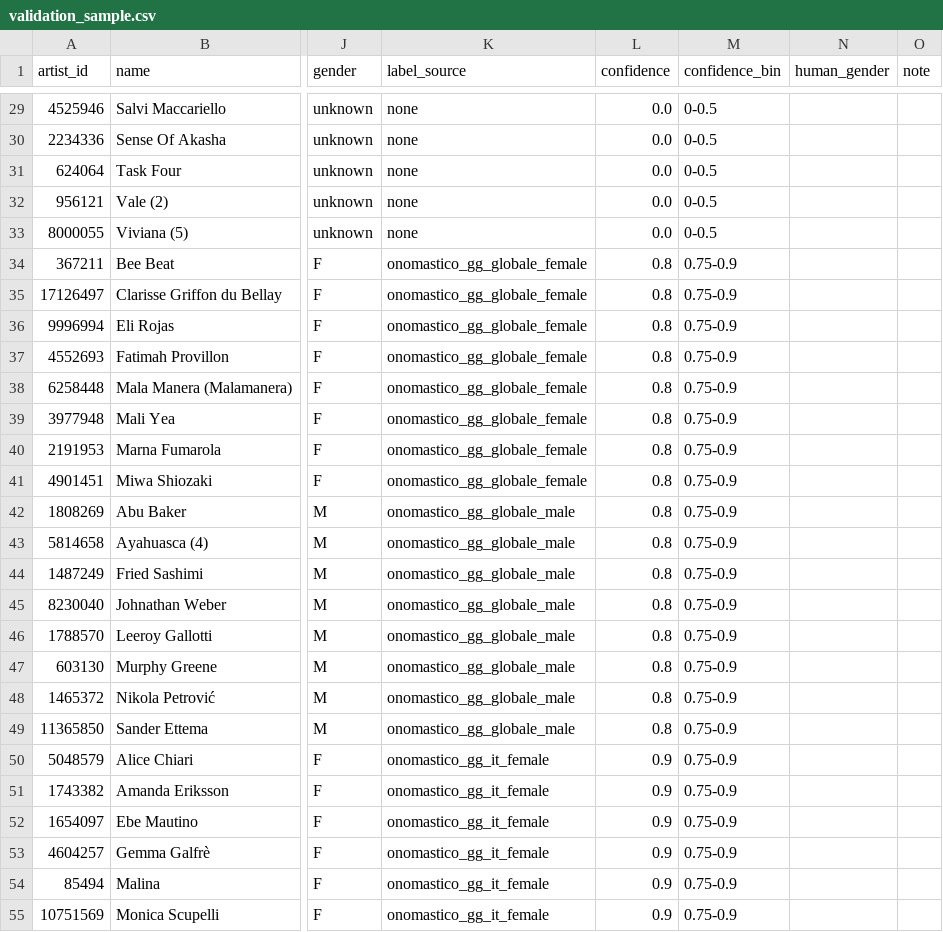
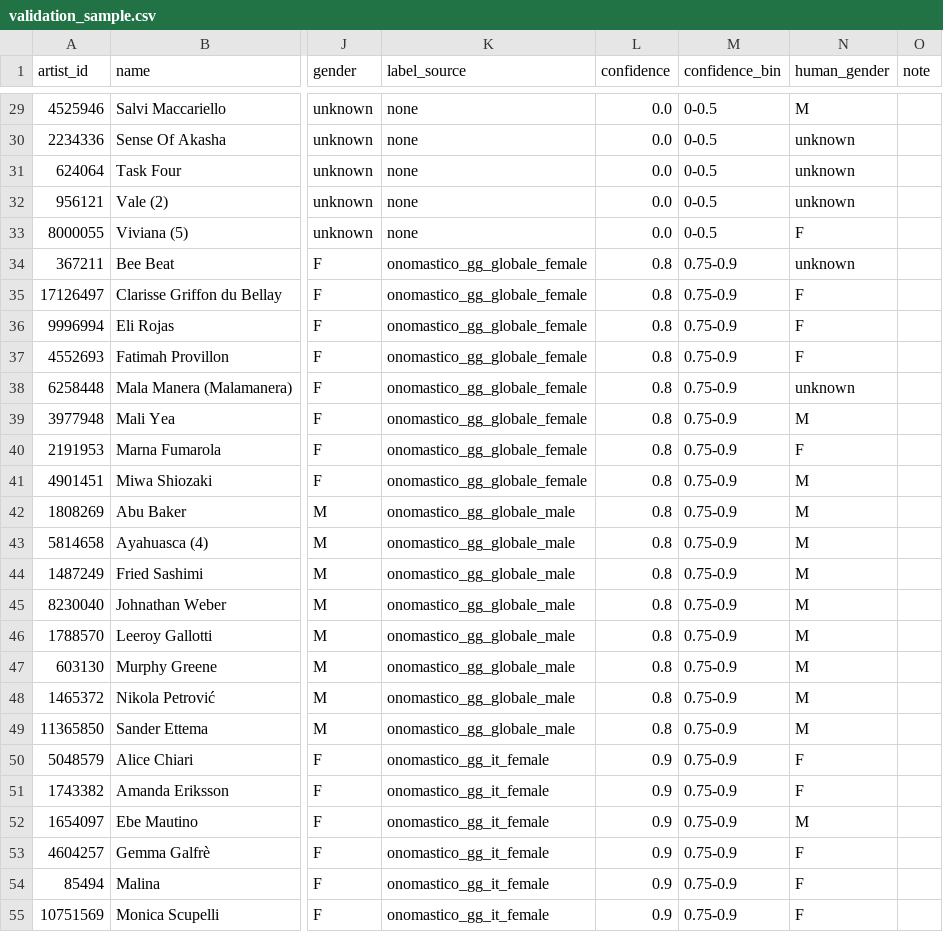
Before and after one commit to azrael1979/gender-collab-discogs, a CSV file: data/validation_sample.csv, drawn as a sheet; only a part is shown, gaps mark what is left out; the diff covers the shown part only; the diff names each change by its address in the sheet, - before the commit and + after, or states it on an @@ line.

```diff
--- a/data/validation_sample.csv
+++ b/data/validation_sample.csv
-N29 (human_gender): (empty)
+N29 (human_gender): M
-N30:N32 (human_gender): (empty)
+N30:N32 (human_gender): unknown
-N33 (human_gender): (empty)
+N33 (human_gender): F
-N34 (human_gender): (empty)
+N34 (human_gender): unknown
-N35:N37 (human_gender): (empty)
+N35:N37 (human_gender): F
-N38 (human_gender): (empty)
+N38 (human_gender): unknown
-N39 (human_gender): (empty)
+N39 (human_gender): M
-N40 (human_gender): (empty)
+N40 (human_gender): F
-N41:N49 (human_gender): (empty)
+N41:N49 (human_gender): M
-N50:N51 (human_gender): (empty)
+N50:N51 (human_gender): F
-N52 (human_gender): (empty)
+N52 (human_gender): M
-N53:N55 (human_gender): (empty)
+N53:N55 (human_gender): F
```
Also changed, not shown: 173 edited cells elsewhere in this file, logs/timings.csv, 14 other files.
